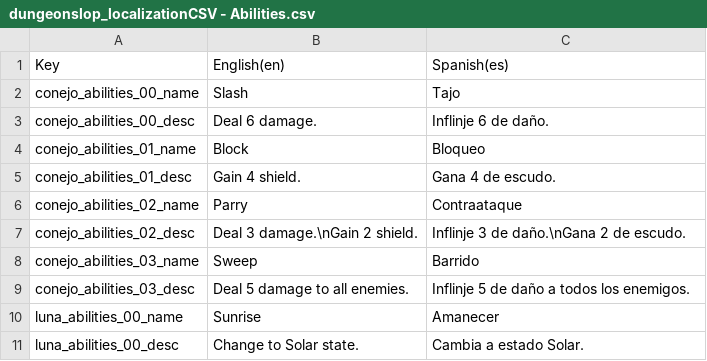
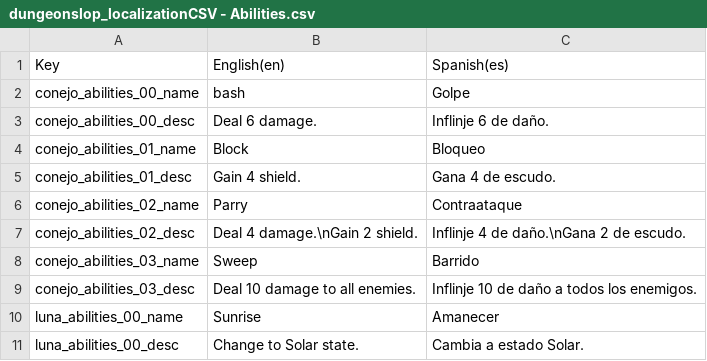
Before and after one commit to asanchez245/burrow_crawler, a CSV file: dungeon_slop/Assets/____LOCALIZATION____/CSV_sheets/dungeonslop_localizationCSV - Abilities.csv, drawn as a sheet; only a part is shown.

```diff
--- a/dungeon_slop/Assets/____LOCALIZATION____/CSV_sheets/dungeonslop_localizationCSV - Abilities.csv
+++ b/dungeon_slop/Assets/____LOCALIZATION____/CSV_sheets/dungeonslop_localizationCSV - Abilities.csv
@@ -1,3 +1,3 @@
 Key,English(en),Spanish(es)
-conejo_abilities_00_name,Slash,Tajo
+conejo_abilities_00_name,bash,Golpe
 conejo_abilities_00_desc,Deal 6 damage.,Inflinje 6 de daño.
@@ -6,5 +6,5 @@ conejo_abilities_01_desc,Gain 4 shield.,Gana 4 de escudo.
 conejo_abilities_02_name,Parry,Contraataque
-conejo_abilities_02_desc,Deal 3 damage.\nGain 2 shield.,Inflinje 3 de daño.\nGana 2 de escudo.
+conejo_abilities_02_desc,Deal 4 damage.\nGain 2 shield.,Inflinje 4 de daño.\nGana 2 de escudo.
 conejo_abilities_03_name,Sweep,Barrido
-conejo_abilities_03_desc,Deal 5 damage to all enemies.,Inflinje 5 de daño a todos los enemigos.
+conejo_abilities_03_desc,Deal 10 damage to all enemies.,Inflinje 10 de daño a todos los enemigos.
 luna_abilities_00_name,Sunrise,Amanecer
```
Also changed, not shown: dungeon_slop/Assets/____LOCALIZATION____/CSV_sheets/dungeonslop_localizationCSV - Cinematics.csv, dungeon_slop/Assets/____LOCALIZATION____/CSV_sheets/dungeonslop_localizationCSV - Menus.csv, 51 other files.
